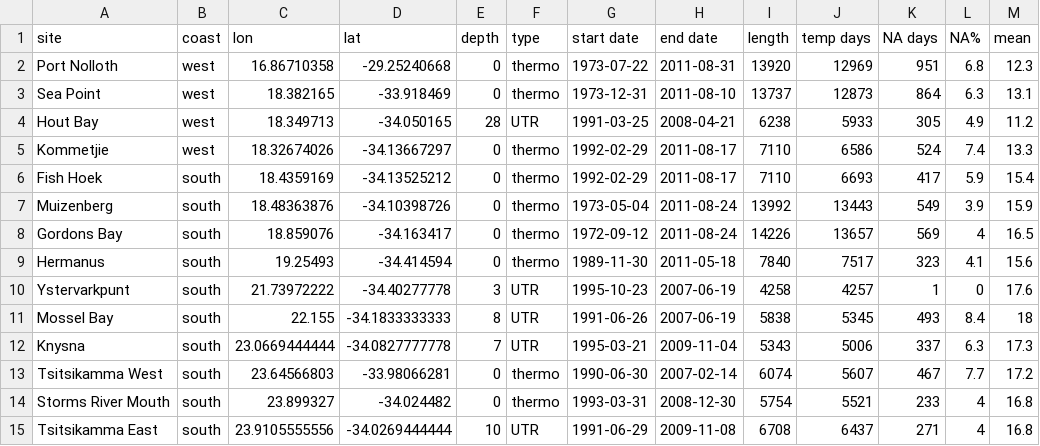
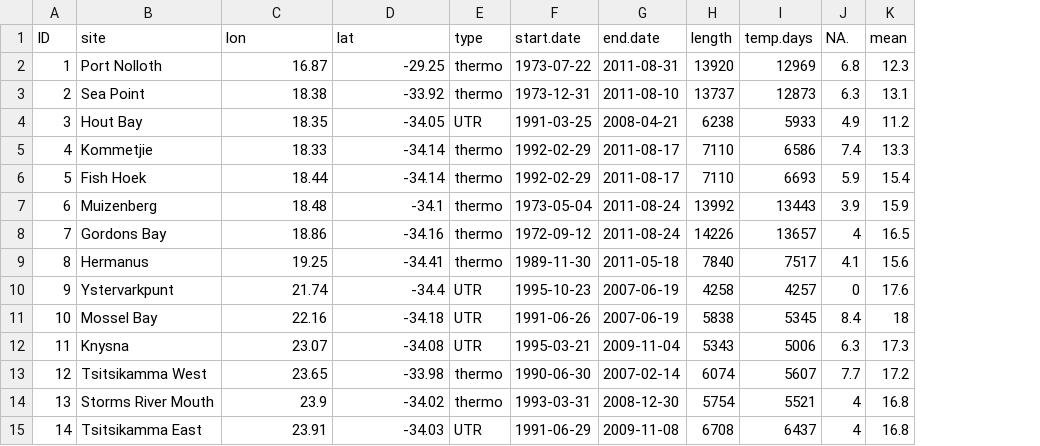
Before and after one commit to robwschlegel/MHW, a CSV file: data/metaData2.csv, drawn as a sheet; only a part is shown; removed rows and columns are numbered as before the commit, all else as after; the diff covers the shown part only; the diff names each change by its address in the sheet, - before the commit and + after, or states it on an @@ line.

Commit message:
Calculated all results according to the methodology as decided upon over the previous month. Coastal co-occurrence rates must still be calculated. The corresponding write up for the calculations made here have also been made on the dropbox document.

```diff
--- a/data/metaData2.csv
+++ b/data/metaData2.csv
+column A (ID), rows 2-15: 1 | 2 | 3 | 4 | 5 | 6 | 7 | 8 | 9 | 10 | 11 | 12 | 13 | 14
-column B (coast), rows 2-15: west | west | west | west | south | south | south | south | south | south | south | south | south | south
-column E (depth), rows 2-15: 0 | 0 | 28 | 0 | 0 | 0 | 0 | 0 | 3 | 8 | 7 | 0 | 0 | 10
-column K (NA days), rows 2-15: 951 | 864 | 305 | 524 | 417 | 549 | 569 | 323 | 1 | 493 | 337 | 467 | 233 | 271
-F1: start date
+F1: start.date
-G1: end date
+G1: end.date
-I1: temp days
+I1: temp.days
-J1: NA%
+J1: NA.
-C2 (lon): 16.86710358
+C2 (lon): 16.87
-D2 (lat): -29.25240668
+D2 (lat): -29.25
-C3 (lon): 18.382165
+C3 (lon): 18.38
-D3 (lat): -33.918469
+D3 (lat): -33.92
-C4 (lon): 18.349713
+C4 (lon): 18.35
-D4 (lat): -34.050165
+D4 (lat): -34.05
-C5 (lon): 18.32674026
+C5 (lon): 18.33
-D5 (lat): -34.13667297
+D5 (lat): -34.14
-C6 (lon): 18.4359169
+C6 (lon): 18.44
-D6 (lat): -34.13525212
+D6 (lat): -34.14
-C7 (lon): 18.48363876
+C7 (lon): 18.48
-D7 (lat): -34.10398726
+D7 (lat): -34.1
-C8 (lon): 18.859076
+C8 (lon): 18.86
-D8 (lat): -34.163417
+D8 (lat): -34.16
-C9 (lon): 19.25493
+C9 (lon): 19.25
-D9 (lat): -34.414594
+D9 (lat): -34.41
-C10 (lon): 21.73972222
+C10 (lon): 21.74
-D10 (lat): -34.40277778
+D10 (lat): -34.4
-C11 (lon): 22.155
+C11 (lon): 22.16
-D11 (lat): -34.1833333333
+D11 (lat): -34.18
-C12 (lon): 23.0669444444
+C12 (lon): 23.07
-D12 (lat): -34.0827777778
+D12 (lat): -34.08
-C13 (lon): 23.64566803
+C13 (lon): 23.65
-D13 (lat): -33.98066281
+D13 (lat): -33.98
-C14 (lon): 23.899327
+C14 (lon): 23.9
-D14 (lat): -34.024482
+D14 (lat): -34.02
-C15 (lon): 23.9105555556
+C15 (lon): 23.91
-D15 (lat): -34.0269444444
+D15 (lat): -34.03
```
Also changed, not shown: 20 edited cells elsewhere in this file, 13 other files.
